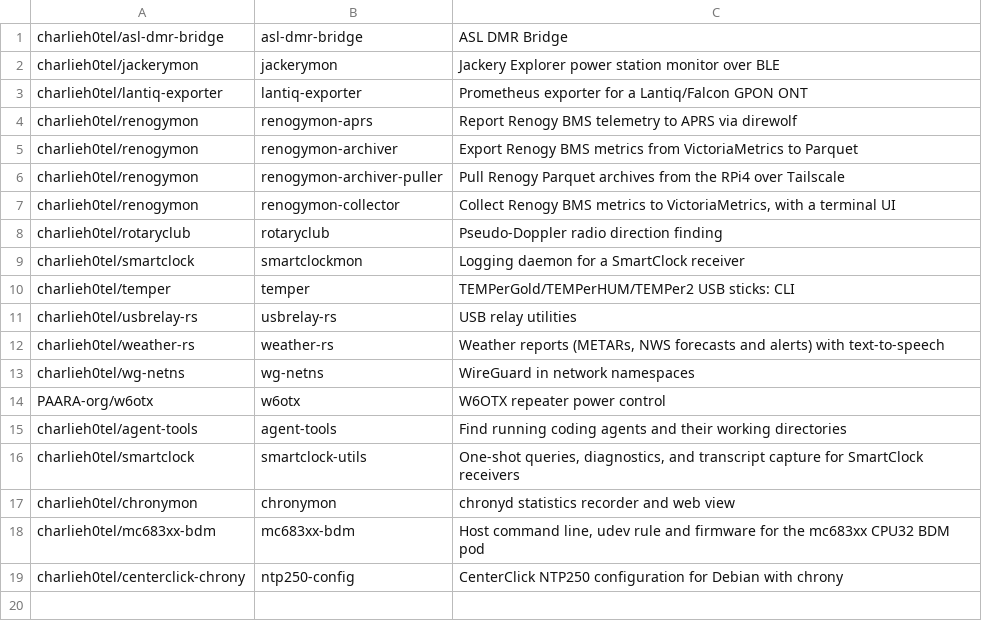
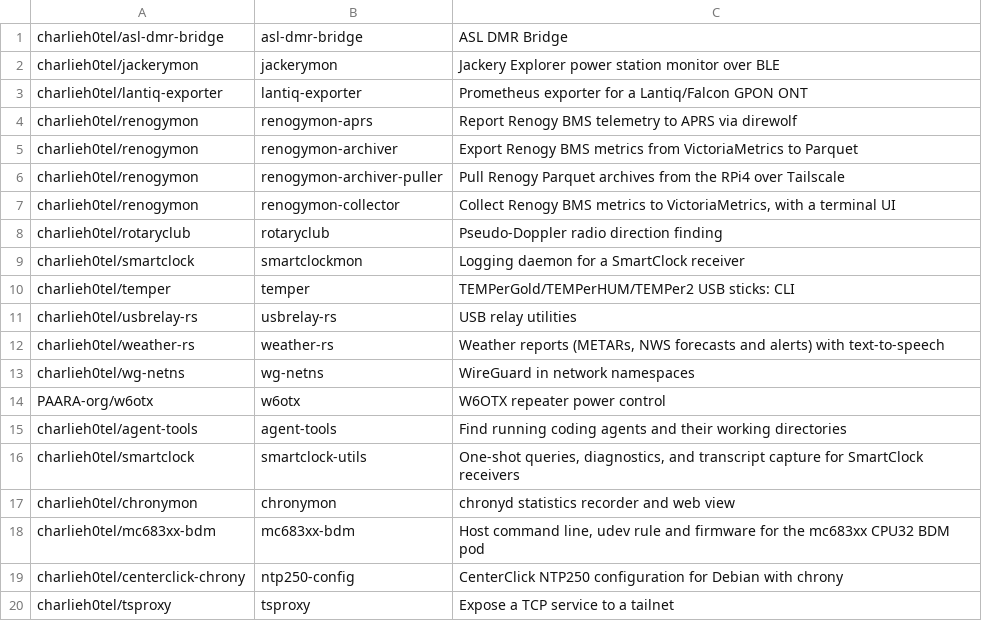
Before and after one commit to charlieh0tel/apt-repo, a TSV file: packages.tsv, drawn as a sheet; the diff names each change by its address in the sheet, - before the commit and + after, or states it on an @@ line.

Commit message:
Add tsproxy

```diff
--- a/packages.tsv
+++ b/packages.tsv
+row 20: charlieh0tel/tsproxy | tsproxy | Expose a TCP service to a tailnet
```
Also changed, not shown: 1 other file.
